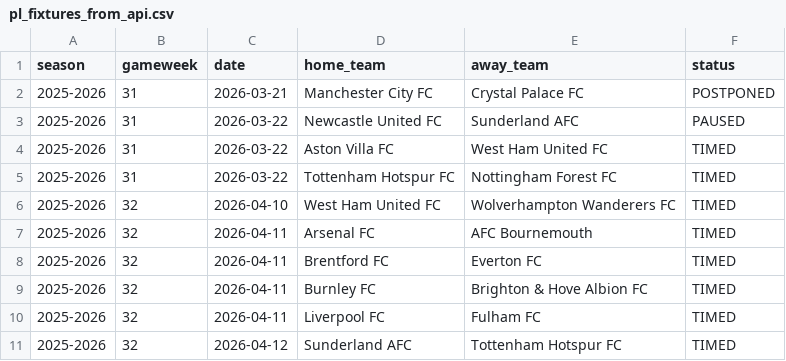
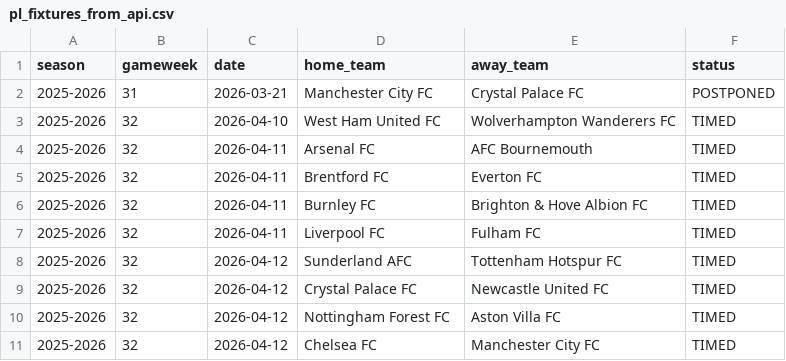
Before and after one commit to SugarAung/premier-league-predictor, a CSV file: data/live/pl_fixtures_from_api.csv, drawn as a sheet; only a part is shown; the shorter side is filled out with more unchanged rows; the diff names each change by its address in the sheet, - before the commit and + after, or states it on an @@ line.

```diff
--- a/data/live/pl_fixtures_from_api.csv
+++ b/data/live/pl_fixtures_from_api.csv
-row 3: 2025-2026 | 31 | 2026-03-22 | Newcastle United FC | Sunderland AFC | PAUSED
-row 4: 2025-2026 | 31 | 2026-03-22 | Aston Villa FC | West Ham United FC | TIMED
-row 5: 2025-2026 | 31 | 2026-03-22 | Tottenham Hotspur FC | Nottingham Forest FC | TIMED
```
Also changed, not shown: data/live/pl_results_from_api.csv.
